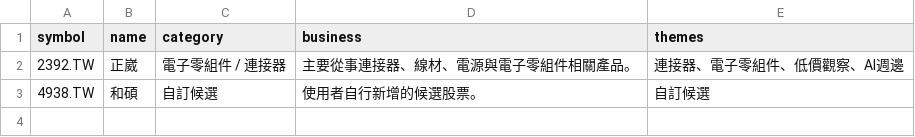
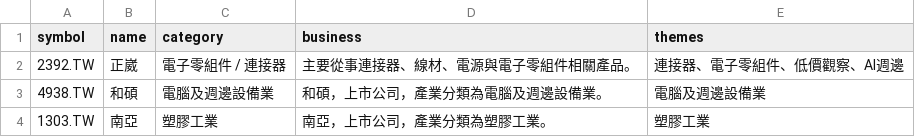
Before and after one commit to Goro31crypto/tw-stock-screener, a CSV file: data/custom_watchlist.csv, drawn as a sheet.

Commit message:
feat: auto detect industry for custom stock app

```diff
--- a/data/custom_watchlist.csv
+++ b/data/custom_watchlist.csv
@@ -2,2 +2,3 @@
 2392.TW,正崴,電子零組件 / 連接器,主要從事連接器、線材、電源與電子零組件相關產品。,連接器、電子零組件、低價觀察、AI週邊
-4938.TW,和碩,自訂候選,使用者自行新增的候選股票。,自訂候選
+4938.TW,和碩,電腦及週邊設備業,和碩，上市公司，產業分類為電腦及週邊設備業。,電腦及週邊設備業
+1303.TW,南亞,塑膠工業,南亞，上市公司，產業分類為塑膠工業。,塑膠工業
```
Also changed, not shown: 4 other files.
